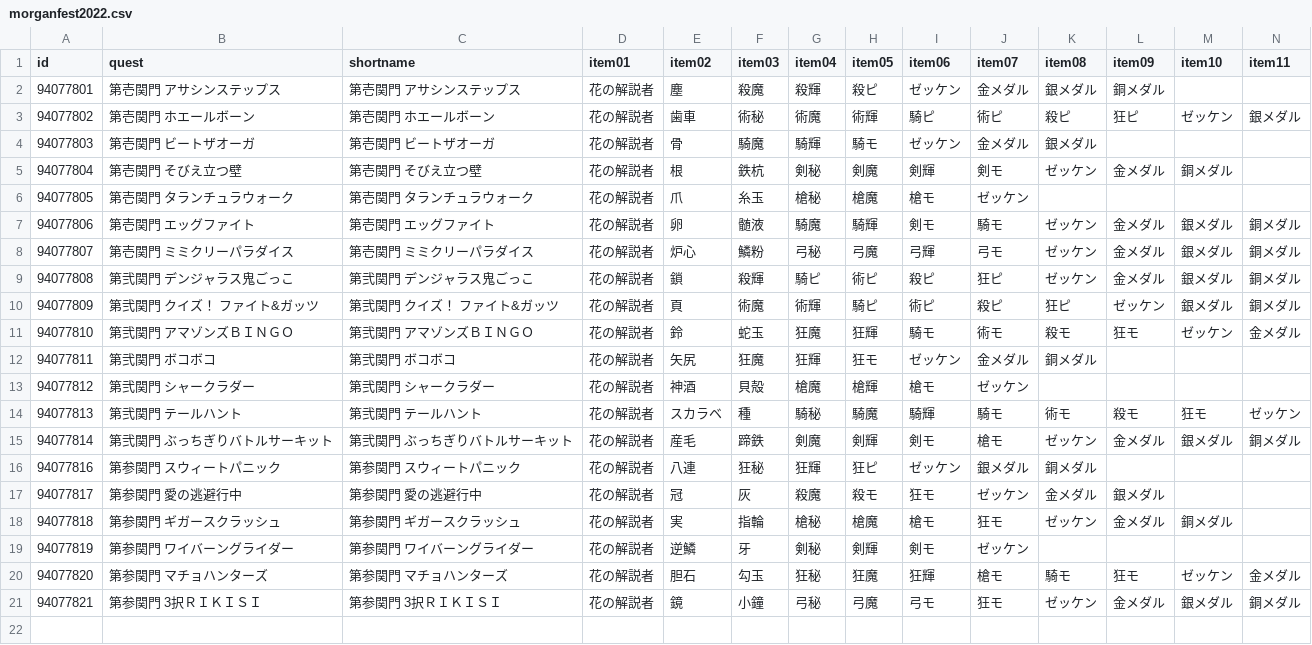
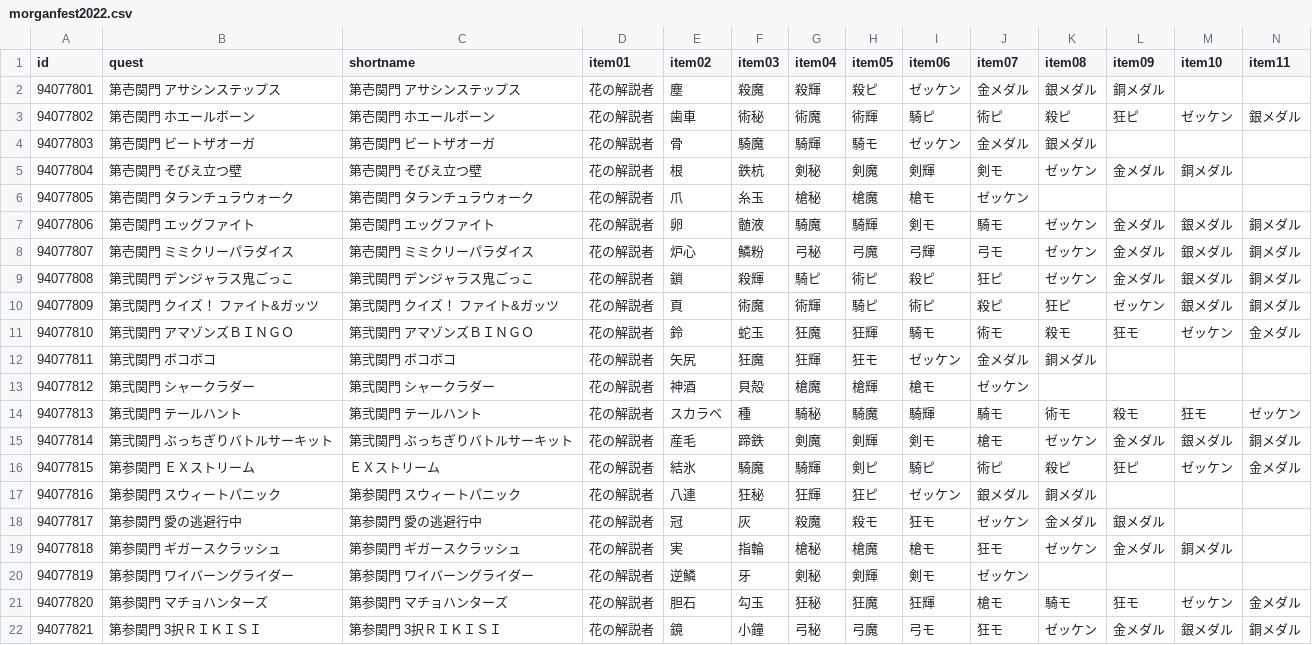
Before and after one commit to fgosc/fgoscdata, a CSV file: data/csv/morganfest2022.csv, drawn as a sheet; only a part is shown; rows hold the shown columns only; the diff names each change by its address in the sheet, - before the commit and + after, or states it on an @@ line.

Commit message:
第参関門 2

```diff
--- a/data/csv/morganfest2022.csv
+++ b/data/csv/morganfest2022.csv
+row 16: 94077815 | 第参関門 ＥＸストリーム | ＥＸストリーム | 花の解説者 | 結氷 | 騎魔 | 騎輝 | 剣ピ | 騎ピ | 術ピ | 殺ピ | 狂ピ | ゼッケン | 金メダル
```
Also changed, not shown: 1 other file.
